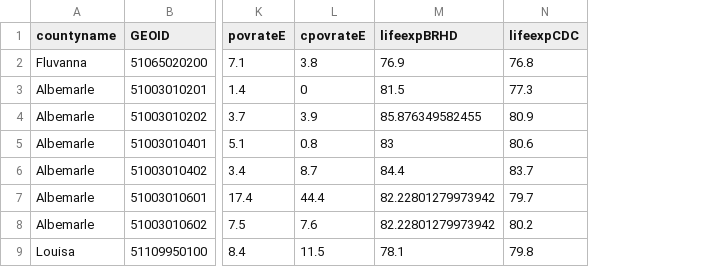
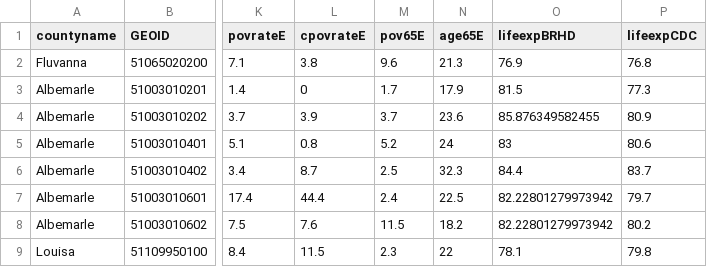
Before and after one commit to virginiaequitycenter/brhd-vaccines, a CSV file: data/tract_dimensions.csv, drawn as a sheet; only a part is shown, gaps mark what is left out; the diff names each change by its address in the sheet, - before the commit and + after, or states it on an @@ line.

```diff
--- a/data/tract_dimensions.csv
+++ b/data/tract_dimensions.csv
+column M (pov65E), rows 2-9: 9.6 | 1.7 | 3.7 | 5.2 | 2.5 | 2.4 | 11.5 | 2.3
+column N (age65E), rows 2-9: 21.3 | 17.9 | 23.6 | 24 | 32.3 | 22.5 | 18.2 | 22
```
Also changed, not shown: data/brhd_race_ethnicity.csv, 3 other files.
